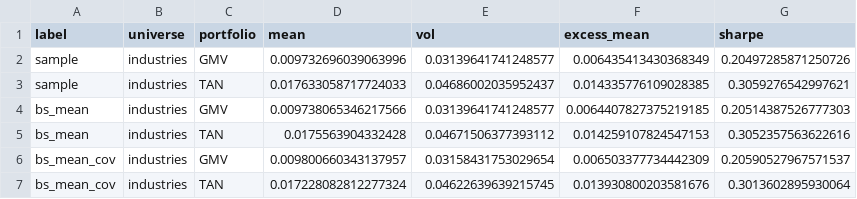
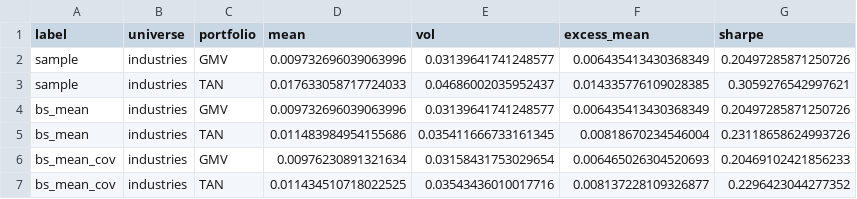
Before and after one commit to eomoran/fin41360-group-asst, a CSV file: report/tables/scope2_gmv_tan.csv, drawn as a sheet.

Commit message:
Update report structure and scope 3 figures

```diff
--- a/report/tables/scope2_gmv_tan.csv
+++ b/report/tables/scope2_gmv_tan.csv
@@ -3,5 +3,5 @@ sample,industries,GMV,0.009732696039063996,0.03139641741248577,0.006435413430368
 sample,industries,TAN,0.017633058717724033,0.04686002035952437,0.014335776109028385,0.3059276542997621
-bs_mean,industries,GMV,0.009738065346217566,0.03139641741248577,0.0064407827375219185,0.20514387526777303
-bs_mean,industries,TAN,0.0175563904332428,0.04671506377393112,0.014259107824547153,0.3052357563622616
-bs_mean_cov,industries,GMV,0.009800660343137957,0.03158431753029654,0.006503377734442309,0.20590527967571537
-bs_mean_cov,industries,TAN,0.017228082812277324,0.04622639639215745,0.013930800203581676,0.3013602895930064
+bs_mean,industries,GMV,0.009732696039063996,0.03139641741248577,0.006435413430368349,0.20497285871250726
+bs_mean,industries,TAN,0.011483984954155686,0.035411666733161345,0.00818670234546004,0.23118658624993726
+bs_mean_cov,industries,GMV,0.00976230891321634,0.03158431753029654,0.006465026304520693,0.20469102421856233
+bs_mean_cov,industries,TAN,0.011434510718022525,0.03543436010017716,0.008137228109326877,0.2296423044277352
```
Also changed, not shown: report/tables/scope7_lw_tests.csv, 40 other files.
